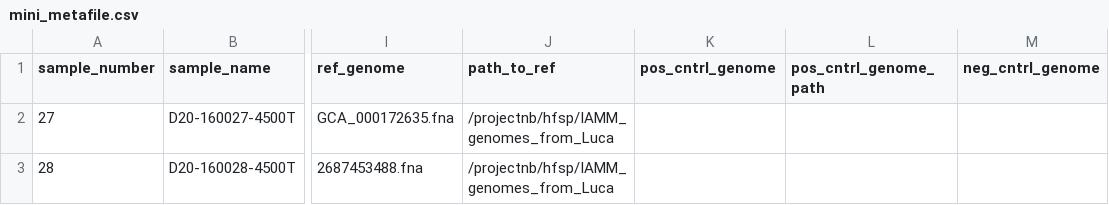
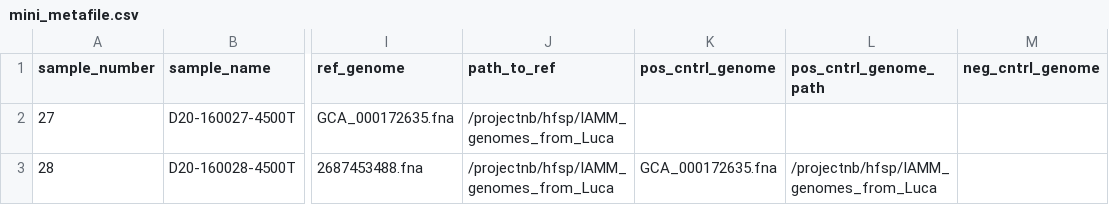
Before and after one commit to segrelab/SNP23, a CSV file: mini_metafile.csv, drawn as a sheet; only a part is shown, gaps mark what is left out; the diff names each change by its address in the sheet, - before the commit and + after, or states it on an @@ line.

Commit message:
Add pos ctrl genome for Amac

```diff
--- a/mini_metafile.csv
+++ b/mini_metafile.csv
-K3 (pos_cntrl_genome): (empty)
+K3 (pos_cntrl_genome): GCA_000172635.fna
-L3 (pos_cntrl_genome_path): (empty)
+L3 (pos_cntrl_genome_path): /projectnb/hfsp/IAMM_genomes_from_Luca
```
